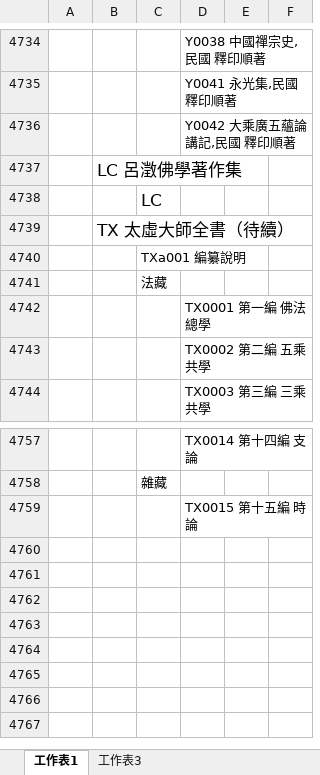
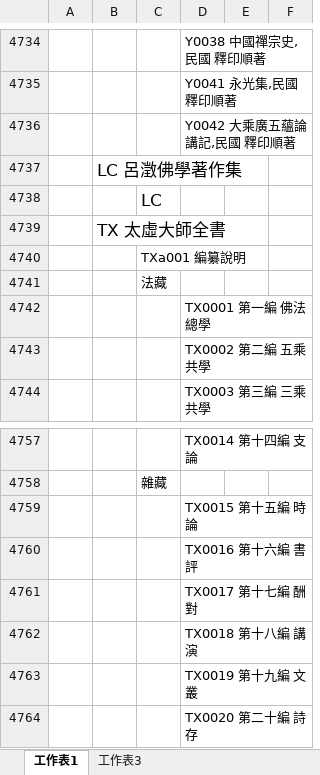
Before and after one commit to heavenchou/cbwork-bin, an Excel workbook: cbreader2X/nav/advance_nav.xlsx, sheet 工作表1, drawn as a sheet; only a part is shown, gaps mark what is left out; values as stored, in another font and other column widths than the file's, no borders; the diff names each change by its address in the sheet, - before the commit and + after, or states it on an @@ line.

```diff
--- a/cbreader2X/nav/advance_nav.xlsx (sheet 工作表1)
+++ b/cbreader2X/nav/advance_nav.xlsx (sheet 工作表1)
-B4739: TX 太虛大師全書（待續）
+B4739: TX 太虛大師全書
+row 4760:  |  |  | TX0016 第十六編 書評
+row 4761:  |  |  | TX0017 第十七編 酬對
+row 4762:  |  |  | TX0018 第十八編 講演
+row 4763:  |  |  | TX0019 第十九編 文叢
+row 4764:  |  |  | TX0020 第二十編 詩存
```
Also changed, not shown: cbreader2X/bulei/bulei.xlsx, cbreader2X/nav/simple_nav.xlsx, 22 other files.
